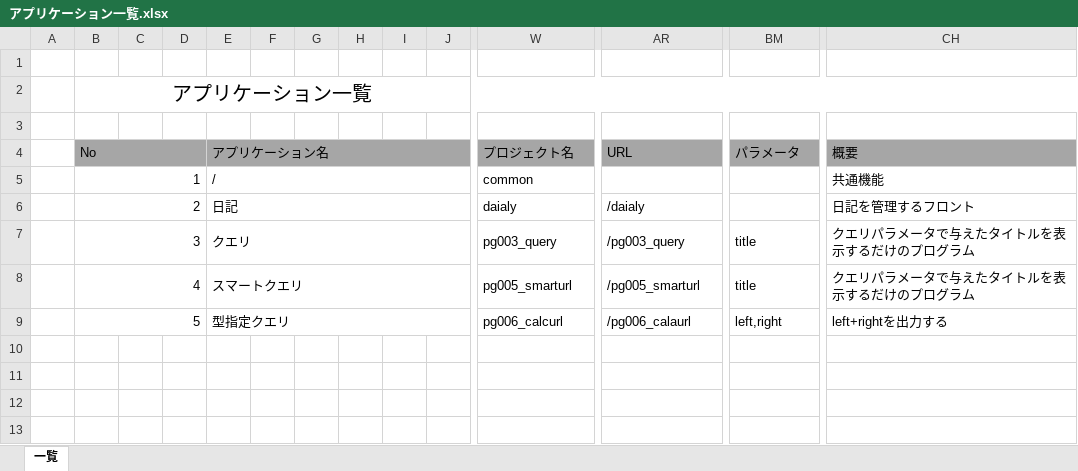
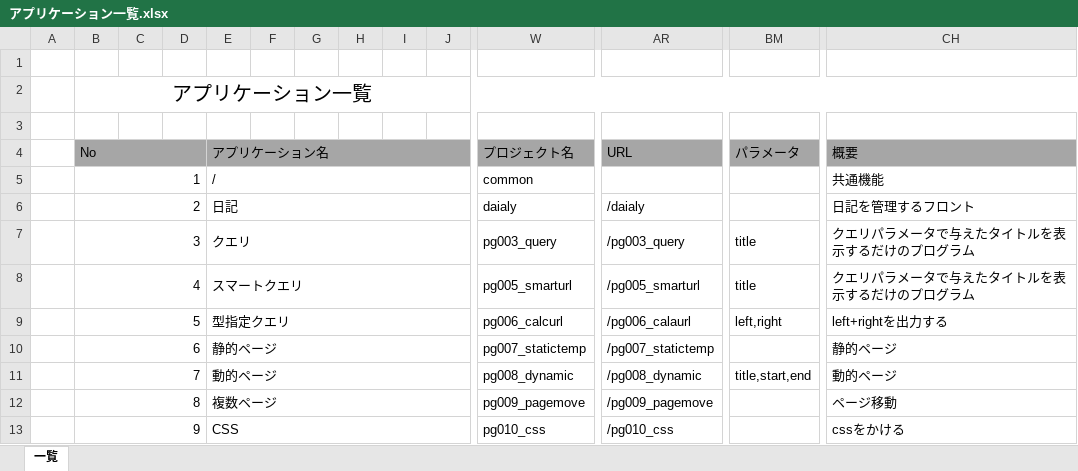
Before and after one commit to SazanamiInko/django_base, an Excel workbook: doc/アプリケーション一覧.xlsx, sheet 一覧, drawn as a sheet; only a part is shown, gaps mark what is left out; values as stored, in another font and other column widths than the file's, no borders; rows hold the shown columns only; the diff names each change by its address in the sheet, - before the commit and + after, or states it on an @@ line.

```diff
--- a/doc/アプリケーション一覧.xlsx (sheet 一覧)
+++ b/doc/アプリケーション一覧.xlsx (sheet 一覧)
+row 10:  | 6 |  |  | 静的ページ |  |  |  |  |  | pg007_statictemp | /pg007_statictemp |  | 静的ページ
+row 11:  | 7 |  |  | 動的ページ |  |  |  |  |  | pg008_dynamic | /pg008_dynamic | title,start,end | 動的ページ
+row 12:  | 8 |  |  | 複数ページ |  |  |  |  |  | pg009_pagemove | /pg009_pagemove |  | ページ移動
+row 13:  | 9 |  |  | CSS |  |  |  |  |  | pg010_css | /pg010_css |  | cssをかける
```
Also changed, not shown: 12 other files.
